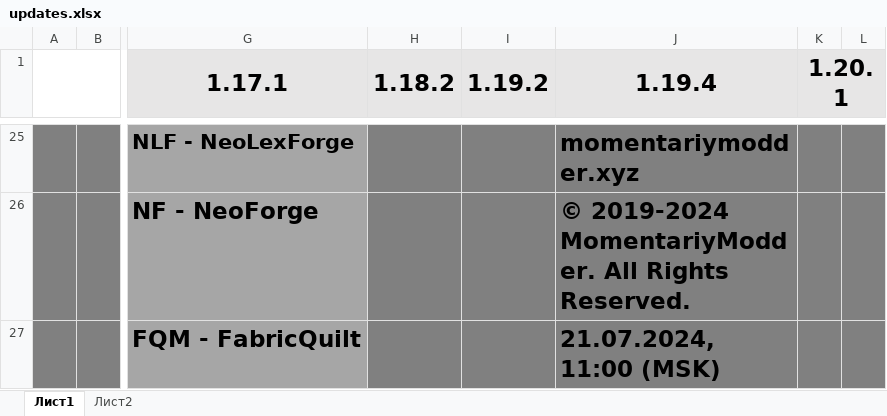
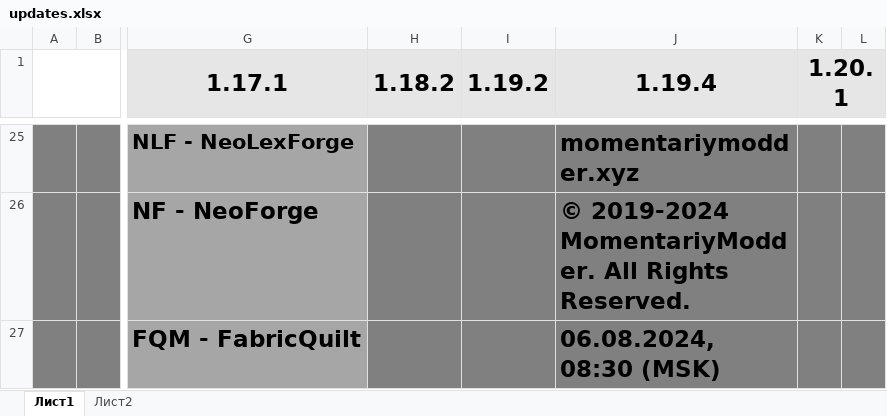
Before and after one commit to MomentariyModder/versions, an Excel workbook: updates.xlsx, sheet Лист1, drawn as a sheet; only a part is shown, gaps mark what is left out; values as stored, in another font and other column widths than the file's, no borders; the diff names each change by its address in the sheet, - before the commit and + after, or states it on an @@ line.

```diff
--- a/updates.xlsx (sheet Лист1)
+++ b/updates.xlsx (sheet Лист1)
-J27 (1.19.4): 21.07.2024, 11:00 (MSK)
+J27 (1.19.4): 06.08.2024, 08:30 (MSK)
```
Also changed, not shown: 7 other files.
